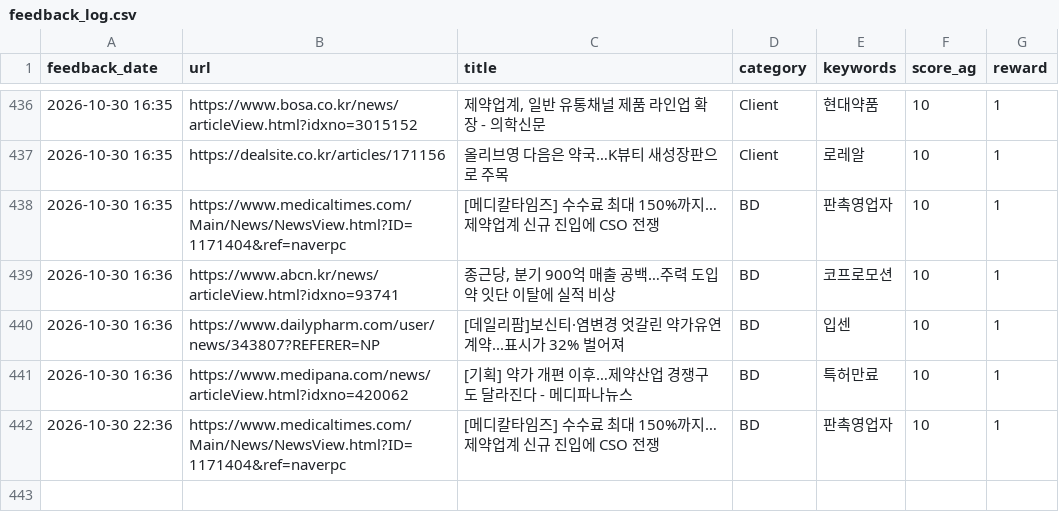
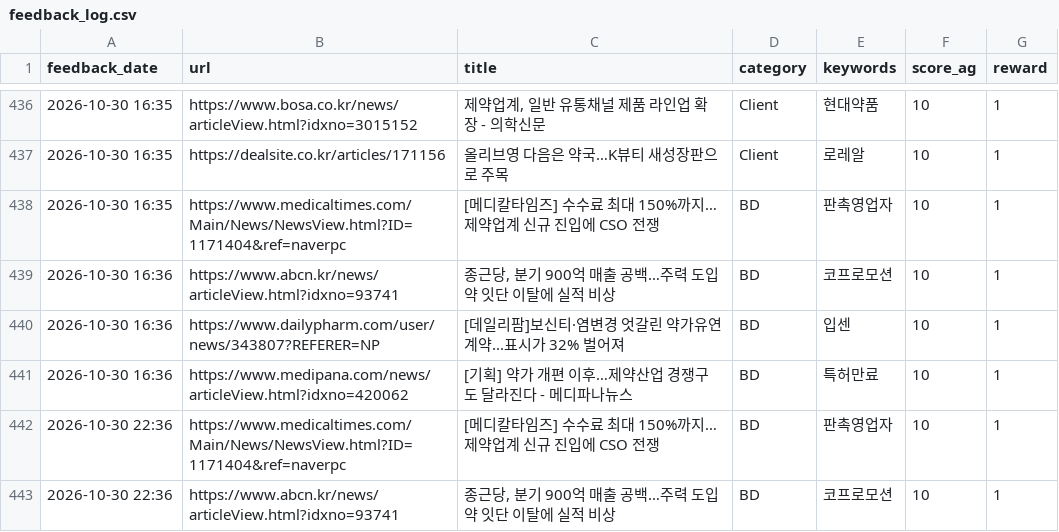
Before and after one commit to Lilyleeyaa/zp-market-monitoring-v3-share, a CSV file: data/labels/feedback_log.csv, drawn as a sheet; only a part is shown, gaps mark what is left out.

Commit message:
Feedback: 종근당, 분기 900억 매출 공백…주력 도입약 잇단 이탈에 실적 비상... (2026-10-30 22:36)

```diff
--- a/data/labels/feedback_log.csv
+++ b/data/labels/feedback_log.csv
@@ -442 +442,2 @@ feedback_date,url,title,category,keywords,score_ag,reward
 2026-10-30 22:36,https://www.medicaltimes.com/Main/News/NewsView.html?ID=1171404&ref=naverpc,[메디칼타임즈] 수수료 최대 150%까지…제약업계 신규 진입에 CSO 전쟁,BD,판촉영업자,10,1
+2026-10-30 22:36,https://www.abcn.kr/news/articleView.html?idxno=93741,"종근당, 분기 900억 매출 공백…주력 도입약 잇단 이탈에 실적 비상",BD,코프로모션,10,1
```
